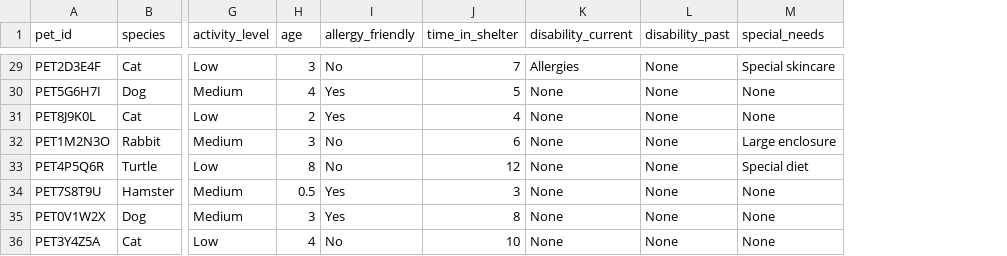
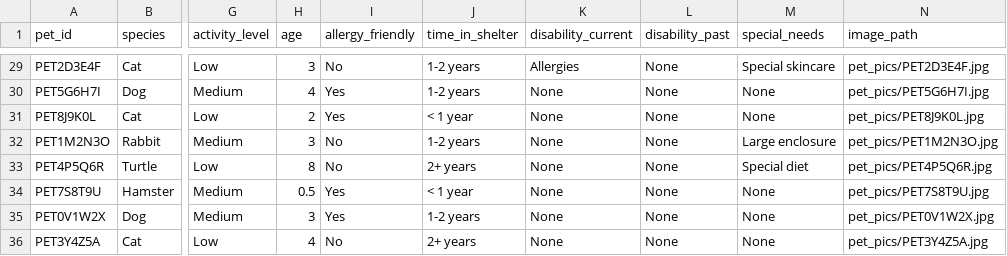
Before and after one commit to MaximilianGrosse/dog_shelter_streamlit, a CSV file: pets.csv, drawn as a sheet; only a part is shown, gaps mark what is left out; the diff covers the shown part only; the diff names each change by its address in the sheet, - before the commit and + after, or states it on an @@ line.

```diff
--- a/pets.csv
+++ b/pets.csv
+column N (image_path), rows 29-36: pet_pics/PET2D3E4F.jpg | pet_pics/PET5G6H7I.jpg | pet_pics/PET8J9K0L.jpg | pet_pics/PET1M2N3O.jpg | pet_pics/PET4P5Q6R.jpg | pet_pics/PET7S8T9U.jpg | pet_pics/PET0V1W2X.jpg | pet_pics/PET3Y4Z5A.jpg
-J29 (time_in_shelter): 7
+J29 (time_in_shelter): 1-2 years
-J30 (time_in_shelter): 5
+J30 (time_in_shelter): 1-2 years
-J31 (time_in_shelter): 4
+J31 (time_in_shelter): < 1 year
-J32 (time_in_shelter): 6
+J32 (time_in_shelter): 1-2 years
-J33 (time_in_shelter): 12
+J33 (time_in_shelter): 2+ years
-J34 (time_in_shelter): 3
+J34 (time_in_shelter): < 1 year
-J35 (time_in_shelter): 8
+J35 (time_in_shelter): 1-2 years
-J36 (time_in_shelter): 10
+J36 (time_in_shelter): 2+ years
```
Also changed, not shown: 27 edited cells elsewhere in this file, 8 other files.
